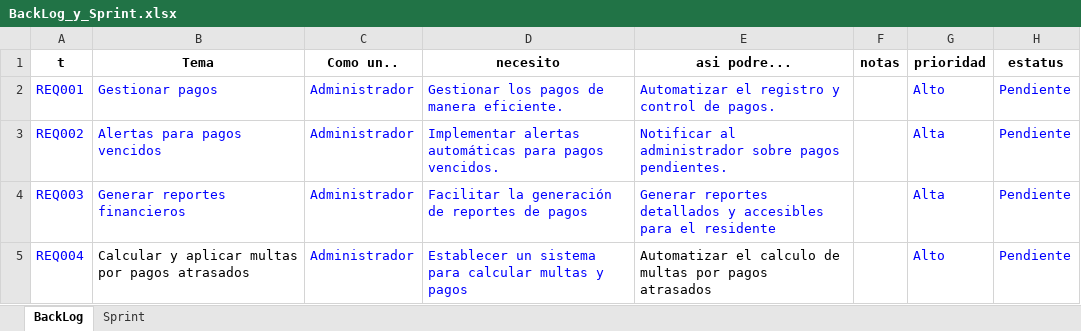
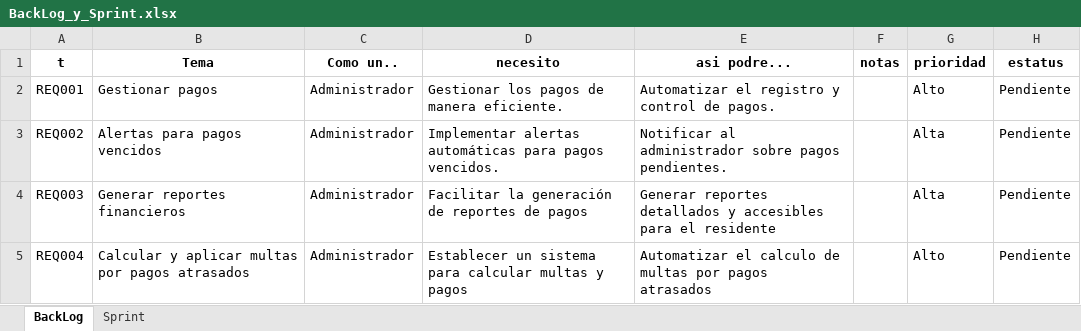
Before and after one commit to GongoraLucas/1950_G5_FUN_ING_SW, an Excel workbook: Proyecto_Final/Documentacion_G5/Evidencias/Backlog Sprint/BackLog_y_Sprint.xlsx, sheet BackLog, drawn as a sheet; values as stored, in another font and other column widths than the file's, no borders; charts and pictures not drawn; the diff names each change by its address in the sheet, - before the commit and + after, or states it on an @@ line.

```diff
--- a/Proyecto_Final/Documentacion_G5/Evidencias/Backlog Sprint/BackLog_y_Sprint.xlsx (sheet BackLog)
+++ b/Proyecto_Final/Documentacion_G5/Evidencias/Backlog Sprint/BackLog_y_Sprint.xlsx (sheet BackLog)
-A2:E4 text colour: #0000FF
+A2:E4 text colour: black
-G2:H5 text colour: #0000FF
+G2:H5 text colour: black
-A5 text colour: #0000FF
+A5 text colour: black
-C5:D5 text colour: #0000FF
+C5:D5 text colour: black
```
Also changed, not shown: sheet Sprint, formulas that keep their value, charts or pictures.
